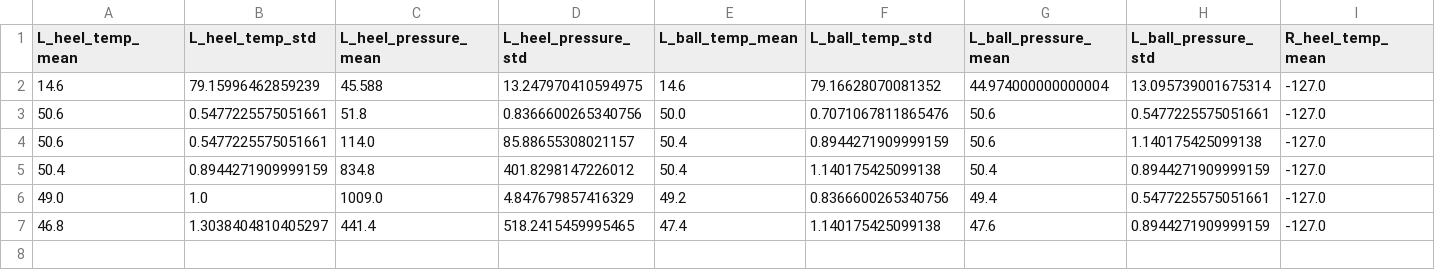
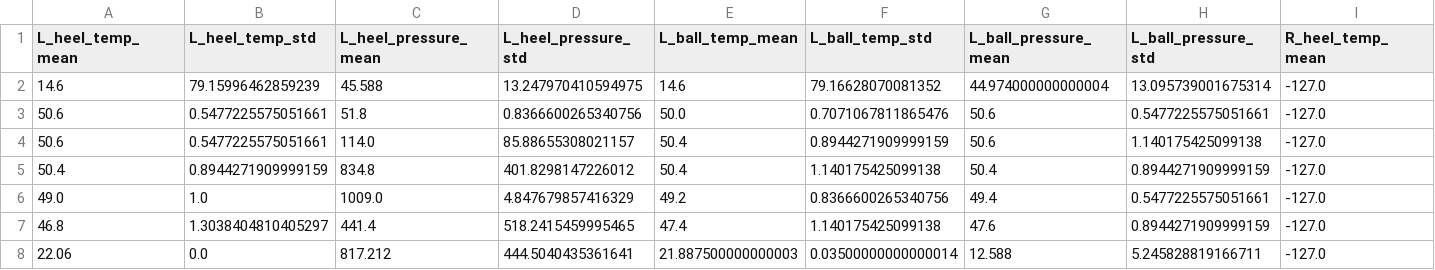
Before and after one commit to ujesh-sakariya/DiabeticsSmartSock, a CSV file: CollectedData.csv, drawn as a sheet; only a part is shown; rows hold the shown columns only; the diff names each change by its address in the sheet, - before the commit and + after, or states it on an @@ line.

```diff
--- a/CollectedData.csv
+++ b/CollectedData.csv
+row 8: 22.06 | 0.0 | 817.212 | 444.5040435361641 | 21.887500000000003 | 0.03500000000000014 | 12.588 | 5.245828819166711 | -127.0
```
Also changed, not shown: 16 other files.
